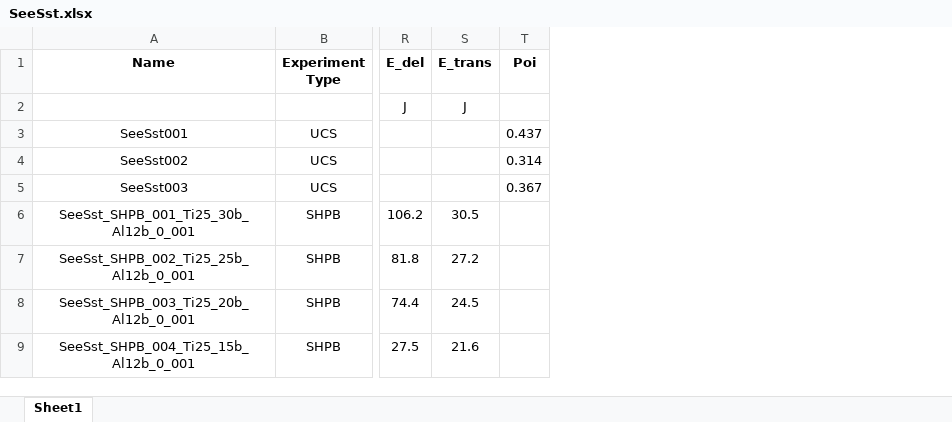
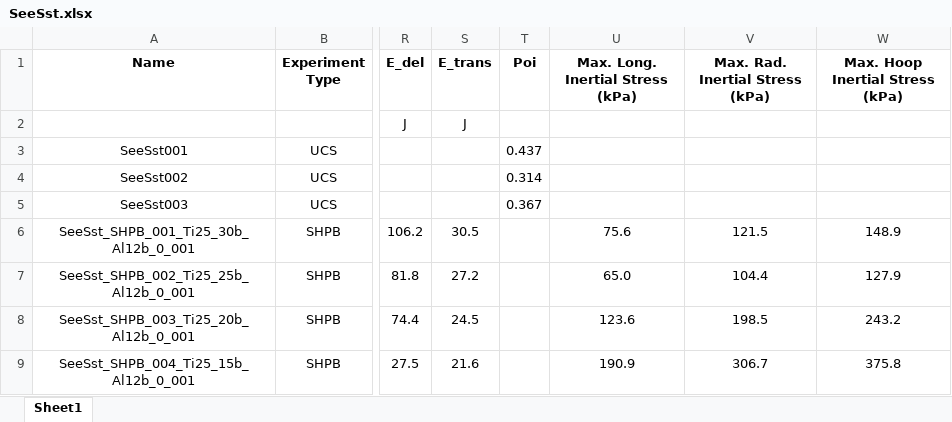
Before and after one commit to ASprae/Dynamic-Strength-and-Fragmentation, an Excel workbook: MechanicalTestingandAnalysis/Rae2021/SeeSst.xlsx, sheet Sheet1, drawn as a sheet; only a part is shown, gaps mark what is left out; values as stored, in another font and other column widths than the file's, no borders; the diff names each change by its address in the sheet, - before the commit and + after, or states it on an @@ line.

Commit message:
Inertial Stresses

```diff
--- a/MechanicalTestingandAnalysis/Rae2021/SeeSst.xlsx (sheet Sheet1)
+++ b/MechanicalTestingandAnalysis/Rae2021/SeeSst.xlsx (sheet Sheet1)
+column U (Max. Long. Inertial Stress (kPa)), rows 6-9: 75.6 | 65.0 | 123.6 | 190.9
+column V (Max. Rad. Inertial Stress (kPa)), rows 6-9: 121.5 | 104.4 | 198.5 | 306.7
+column W (Max. Hoop Inertial Stress (kPa)), rows 6-9: 148.9 | 127.9 | 243.2 | 375.8
```
Also changed, not shown: MechanicalTestingandAnalysis/Rae2020/Rae2020_DynamicExperiments.xlsx, MechanicalTestingandAnalysis/Rae2021/CaMa.xlsx, 9 other files.
